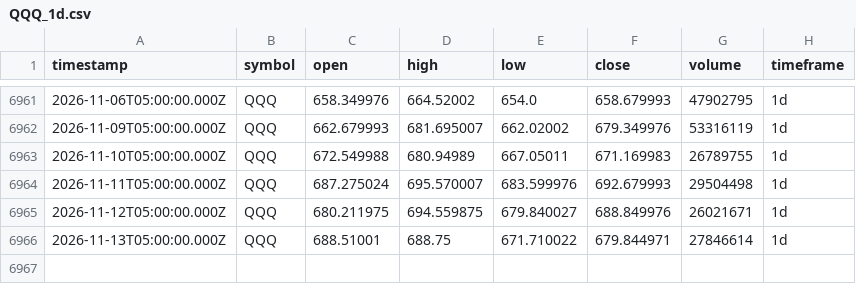
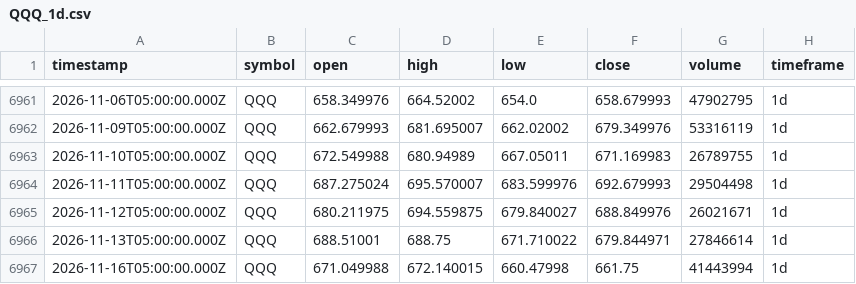
Before and after one commit to adad09382/tqqq-sniper, a CSV file: data/QQQ_1d.csv, drawn as a sheet; only a part is shown, gaps mark what is left out; the diff names each change by its address in the sheet, - before the commit and + after, or states it on an @@ line.

Commit message:
data: update OHLCV 2026-11-16

```diff
--- a/data/QQQ_1d.csv
+++ b/data/QQQ_1d.csv
+row 6967: 2026-11-16T05:00:00.000Z | QQQ | 671.049988 | 672.140015 | 660.47998 | 661.75 | 41443994 | 1d
```
Also changed, not shown: data/TQQQ_1d.csv.
